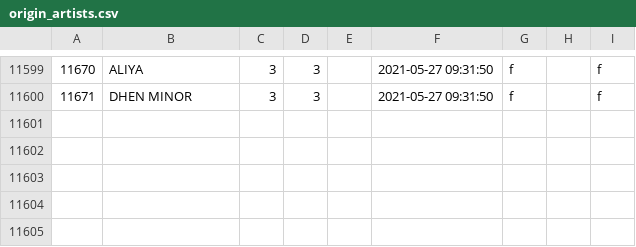
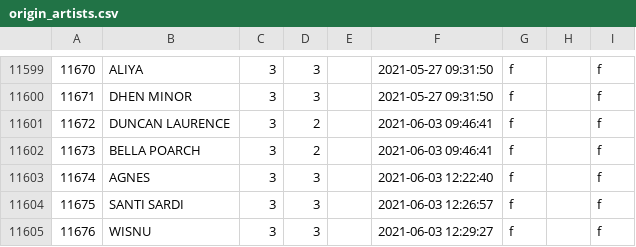
Before and after one commit to TrueTamao/KaraokeTW, a CSV file: db/origin_artists.csv, drawn as a sheet; only a part is shown, gaps mark what is left out.

Commit message:
modify artist's list

```diff
--- a/db/origin_artists.csv
+++ b/db/origin_artists.csv
@@ -11600 +11600,6 @@
 11671|DHEN MINOR|3|3||2021-05-27 09:31:50|f||f
+11672|DUNCAN LAURENCE|3|2||2021-06-03 09:46:41|f||f
+11673|BELLA POARCH|3|2||2021-06-03 09:46:41|f||f
+11674|AGNES|3|3||2021-06-03 12:22:40|f||f
+11675|SANTI SARDI|3|3||2021-06-03 12:26:57|f||f
+11676|WISNU|3|3||2021-06-03 12:29:27|f||f
```
Also changed, not shown: db/artists.csv, 1 other file.
